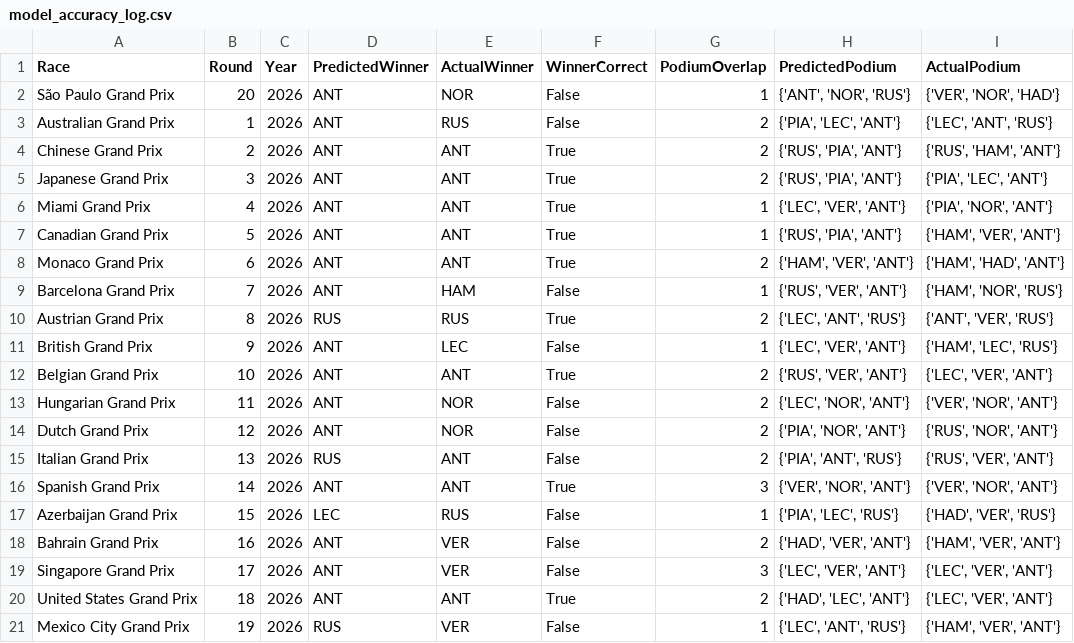
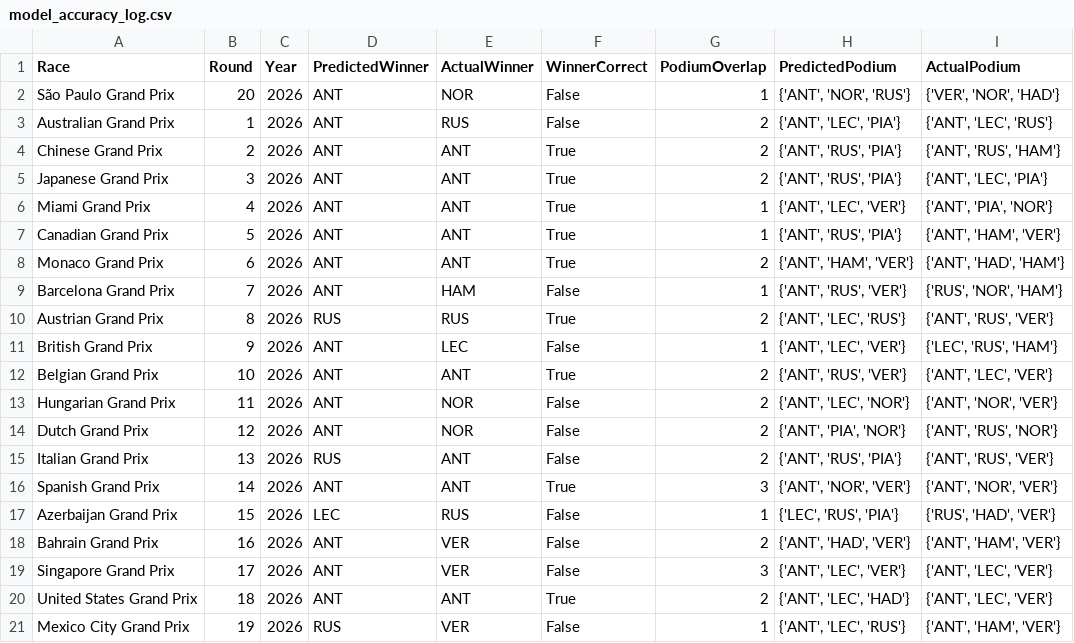
Before and after one commit to Raina-Mangat/Pitwall2026, a CSV file: model_accuracy_log.csv, drawn as a sheet.

```diff
--- a/model_accuracy_log.csv
+++ b/model_accuracy_log.csv
@@ -2,20 +2,20 @@ Race,Round,Year,PredictedWinner,ActualWinner,WinnerCorrect,PodiumOverlap,Predict
 São Paulo Grand Prix,20,2026,ANT,NOR,False,1,"{'ANT', 'NOR', 'RUS'}","{'VER', 'NOR', 'HAD'}"
-Australian Grand Prix,1,2026,ANT,RUS,False,2,"{'PIA', 'LEC', 'ANT'}","{'LEC', 'ANT', 'RUS'}"
-Chinese Grand Prix,2,2026,ANT,ANT,True,2,"{'RUS', 'PIA', 'ANT'}","{'RUS', 'HAM', 'ANT'}"
-Japanese Grand Prix,3,2026,ANT,ANT,True,2,"{'RUS', 'PIA', 'ANT'}","{'PIA', 'LEC', 'ANT'}"
-Miami Grand Prix,4,2026,ANT,ANT,True,1,"{'LEC', 'VER', 'ANT'}","{'PIA', 'NOR', 'ANT'}"
-Canadian Grand Prix,5,2026,ANT,ANT,True,1,"{'RUS', 'PIA', 'ANT'}","{'HAM', 'VER', 'ANT'}"
-Monaco Grand Prix,6,2026,ANT,ANT,True,2,"{'HAM', 'VER', 'ANT'}","{'HAM', 'HAD', 'ANT'}"
-Barcelona Grand Prix,7,2026,ANT,HAM,False,1,"{'RUS', 'VER', 'ANT'}","{'HAM', 'NOR', 'RUS'}"
-Austrian Grand Prix,8,2026,RUS,RUS,True,2,"{'LEC', 'ANT', 'RUS'}","{'ANT', 'VER', 'RUS'}"
-British Grand Prix,9,2026,ANT,LEC,False,1,"{'LEC', 'VER', 'ANT'}","{'HAM', 'LEC', 'RUS'}"
-Belgian Grand Prix,10,2026,ANT,ANT,True,2,"{'RUS', 'VER', 'ANT'}","{'LEC', 'VER', 'ANT'}"
-Hungarian Grand Prix,11,2026,ANT,NOR,False,2,"{'LEC', 'NOR', 'ANT'}","{'VER', 'NOR', 'ANT'}"
-Dutch Grand Prix,12,2026,ANT,NOR,False,2,"{'PIA', 'NOR', 'ANT'}","{'RUS', 'NOR', 'ANT'}"
-Italian Grand Prix,13,2026,RUS,ANT,False,2,"{'PIA', 'ANT', 'RUS'}","{'RUS', 'VER', 'ANT'}"
-Spanish Grand Prix,14,2026,ANT,ANT,True,3,"{'VER', 'NOR', 'ANT'}","{'VER', 'NOR', 'ANT'}"
-Azerbaijan Grand Prix,15,2026,LEC,RUS,False,1,"{'PIA', 'LEC', 'RUS'}","{'HAD', 'VER', 'RUS'}"
-Bahrain Grand Prix,16,2026,ANT,VER,False,2,"{'HAD', 'VER', 'ANT'}","{'HAM', 'VER', 'ANT'}"
-Singapore Grand Prix,17,2026,ANT,VER,False,3,"{'LEC', 'VER', 'ANT'}","{'LEC', 'VER', 'ANT'}"
-United States Grand Prix,18,2026,ANT,ANT,True,2,"{'HAD', 'LEC', 'ANT'}","{'LEC', 'VER', 'ANT'}"
-Mexico City Grand Prix,19,2026,RUS,VER,False,1,"{'LEC', 'ANT', 'RUS'}","{'HAM', 'VER', 'ANT'}"
+Australian Grand Prix,1,2026,ANT,RUS,False,2,"{'ANT', 'LEC', 'PIA'}","{'ANT', 'LEC', 'RUS'}"
+Chinese Grand Prix,2,2026,ANT,ANT,True,2,"{'ANT', 'RUS', 'PIA'}","{'ANT', 'RUS', 'HAM'}"
+Japanese Grand Prix,3,2026,ANT,ANT,True,2,"{'ANT', 'RUS', 'PIA'}","{'ANT', 'LEC', 'PIA'}"
+Miami Grand Prix,4,2026,ANT,ANT,True,1,"{'ANT', 'LEC', 'VER'}","{'ANT', 'PIA', 'NOR'}"
+Canadian Grand Prix,5,2026,ANT,ANT,True,1,"{'ANT', 'RUS', 'PIA'}","{'ANT', 'HAM', 'VER'}"
+Monaco Grand Prix,6,2026,ANT,ANT,True,2,"{'ANT', 'HAM', 'VER'}","{'ANT', 'HAD', 'HAM'}"
+Barcelona Grand Prix,7,2026,ANT,HAM,False,1,"{'ANT', 'RUS', 'VER'}","{'RUS', 'NOR', 'HAM'}"
+Austrian Grand Prix,8,2026,RUS,RUS,True,2,"{'ANT', 'LEC', 'RUS'}","{'ANT', 'RUS', 'VER'}"
+British Grand Prix,9,2026,ANT,LEC,False,1,"{'ANT', 'LEC', 'VER'}","{'LEC', 'RUS', 'HAM'}"
+Belgian Grand Prix,10,2026,ANT,ANT,True,2,"{'ANT', 'RUS', 'VER'}","{'ANT', 'LEC', 'VER'}"
+Hungarian Grand Prix,11,2026,ANT,NOR,False,2,"{'ANT', 'LEC', 'NOR'}","{'ANT', 'NOR', 'VER'}"
+Dutch Grand Prix,12,2026,ANT,NOR,False,2,"{'ANT', 'PIA', 'NOR'}","{'ANT', 'RUS', 'NOR'}"
+Italian Grand Prix,13,2026,RUS,ANT,False,2,"{'ANT', 'RUS', 'PIA'}","{'ANT', 'RUS', 'VER'}"
+Spanish Grand Prix,14,2026,ANT,ANT,True,3,"{'ANT', 'NOR', 'VER'}","{'ANT', 'NOR', 'VER'}"
+Azerbaijan Grand Prix,15,2026,LEC,RUS,False,1,"{'LEC', 'RUS', 'PIA'}","{'RUS', 'HAD', 'VER'}"
+Bahrain Grand Prix,16,2026,ANT,VER,False,2,"{'ANT', 'HAD', 'VER'}","{'ANT', 'HAM', 'VER'}"
+Singapore Grand Prix,17,2026,ANT,VER,False,3,"{'ANT', 'LEC', 'VER'}","{'ANT', 'LEC', 'VER'}"
+United States Grand Prix,18,2026,ANT,ANT,True,2,"{'ANT', 'LEC', 'HAD'}","{'ANT', 'LEC', 'VER'}"
+Mexico City Grand Prix,19,2026,RUS,VER,False,1,"{'ANT', 'LEC', 'RUS'}","{'ANT', 'HAM', 'VER'}"
```
Also changed, not shown: 21 other files.
